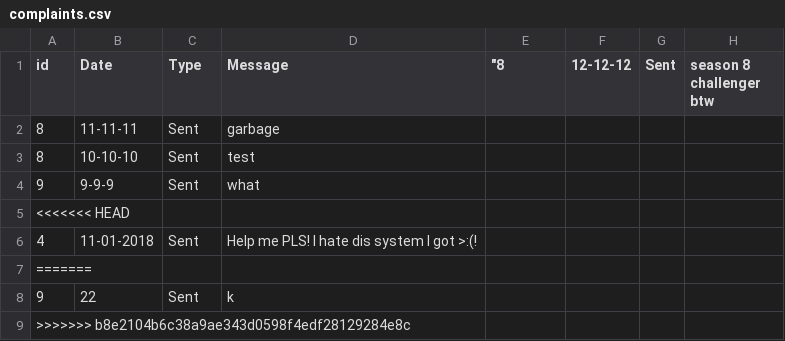
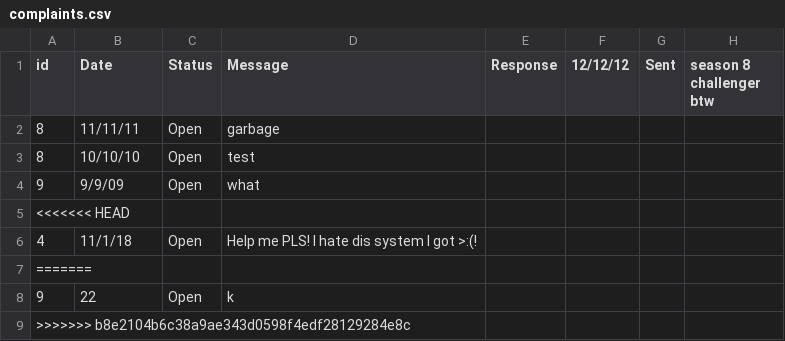
Before and after one commit to jamesw8/PVJ-Turk, a CSV file: complaints.csv, drawn as a sheet; the diff names each change by its address in the sheet, - before the commit and + after, or states it on an @@ line.

Commit message:
superuser can resolve complaints

```diff
--- a/complaints.csv
+++ b/complaints.csv
-C1: Type
+C1: Status
-E1: "8
+E1: Response
-F1: 12-12-12
+F1: 12/12/12
-B2 (Date): 11-11-11
+B2 (Date): 11/11/11
-C2:C4 (Status): Sent
+C2:C4 (Status): Open
-B3 (Date): 10-10-10
+B3 (Date): 10/10/10
-B4 (Date): 9-9-9
+B4 (Date): 9/9/09
-B6 (Date): 11-01-2018
+B6 (Date): 11/1/18
-C6 (Status): Sent
+C6 (Status): Open
-C8 (Status): Sent
+C8 (Status): Open
```
Also changed, not shown: 3 other files.
